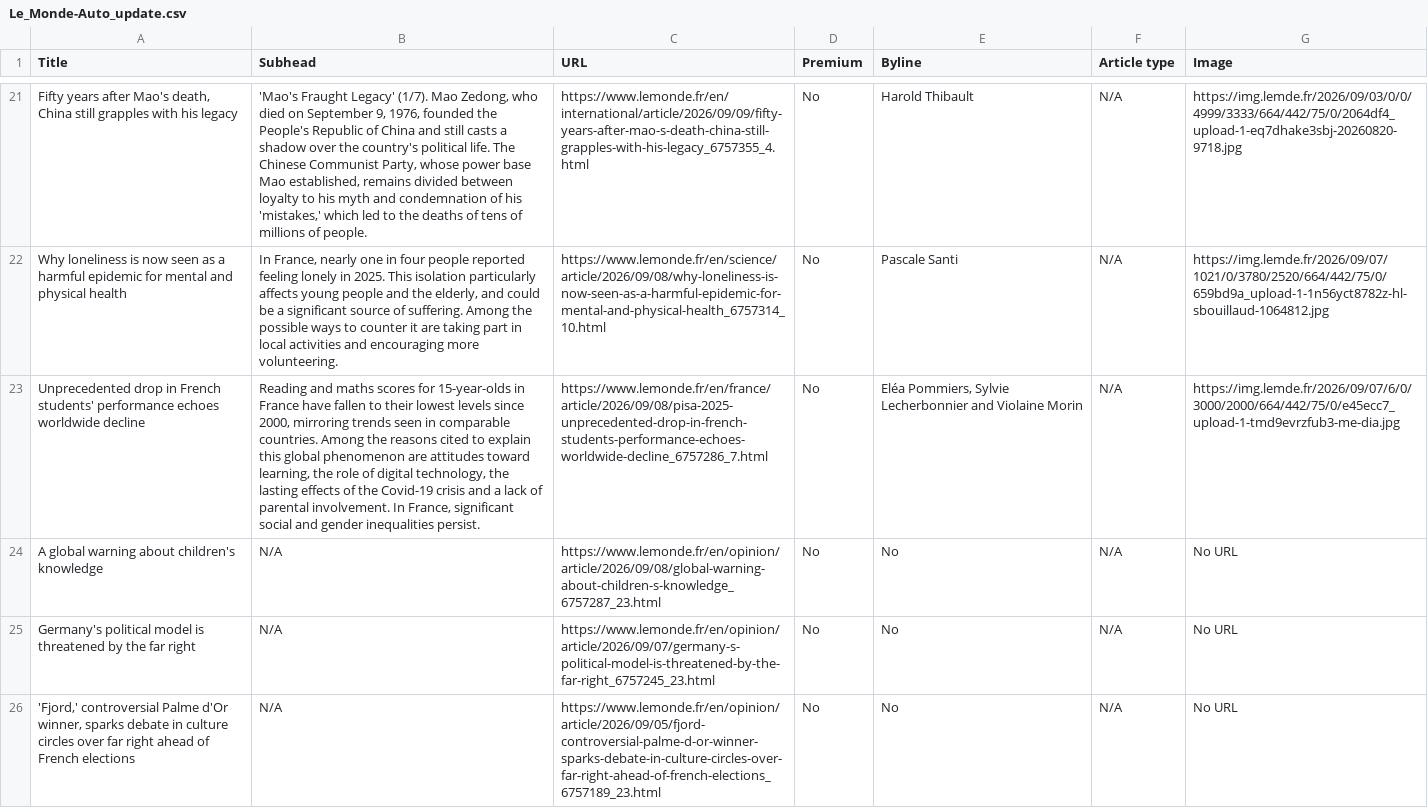
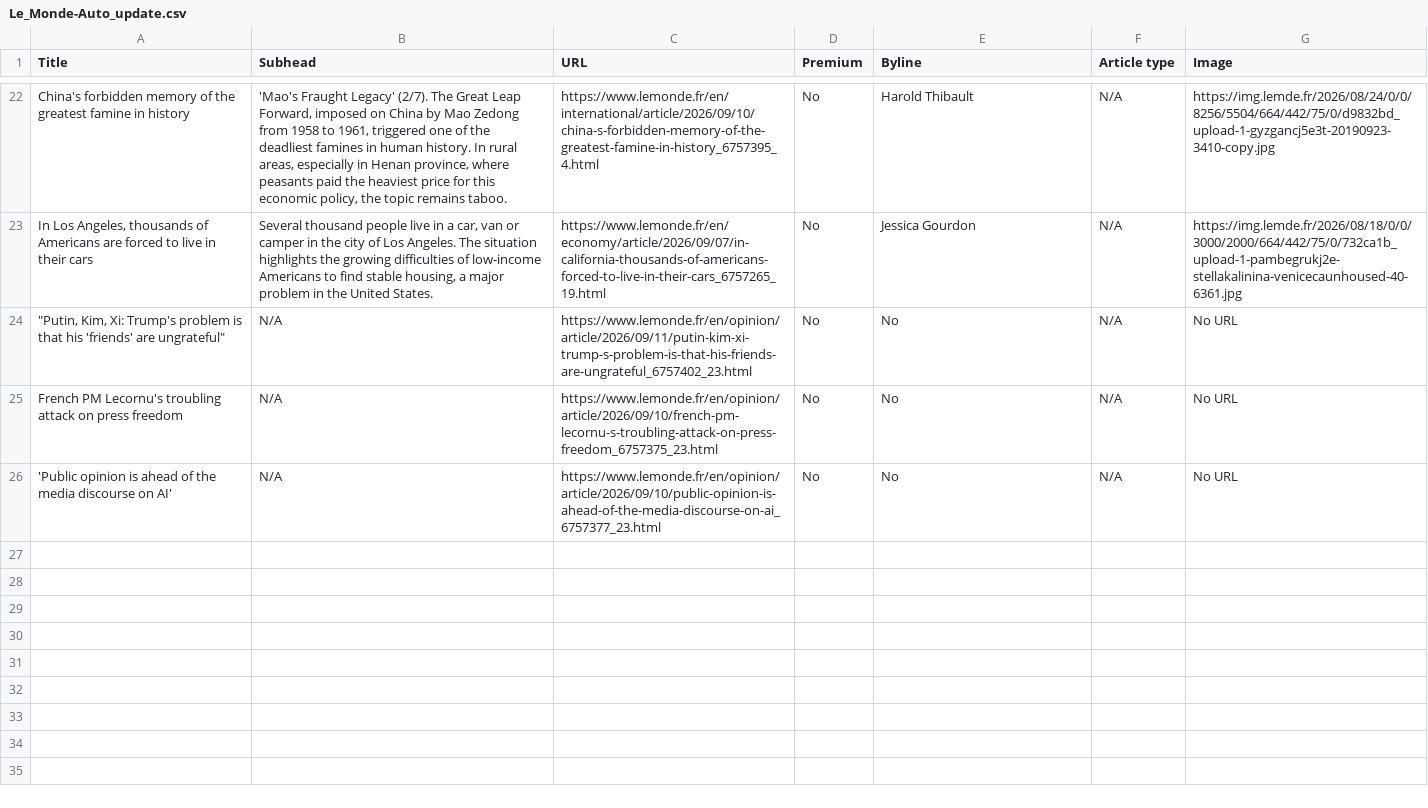
Before and after one commit to ChrisCaurla/07-homework-Le_Monde, a CSV file: Le_Monde-Auto_update.csv, drawn as a sheet; only a part is shown, gaps mark what is left out; removed rows and columns are numbered as before the commit, all else as after; the diff covers the shown part only; the diff names each change by its address in the sheet, - before the commit and + after, or states it on an @@ line.

```diff
--- a/Le_Monde-Auto_update.csv
+++ b/Le_Monde-Auto_update.csv
-A22 (Title): Fifty years after Mao's death, China still grapples with his legacy
+A22 (Title): China's forbidden memory of the greatest famine in history
-B22 (Subhead): …Fraught Legacy' (1/7). Mao Zedong, who died on September 9, 1976, founded the People's Republic of China and still casts a shadow over the country's political life. The Chinese Communist Party, whose power base Mao established, remains divided between loyalty to his myth and condemnation of his 'mistakes,' which led to the deaths of tens of millions of people.
+B22 (Subhead): …Fraught Legacy' (2/7). The Great Leap Forward, imposed on China by Mao Zedong from 1958 to 1961, triggered one of the deadliest famines in human history. In rural areas, especially in Henan province, where peasants paid the heaviest price for this economic policy, the topic remains taboo.
-C22 (URL): https://www.lemonde.fr/en/international/article/2026/09/09/fifty-years-after-mao-s-death-china-still-grapples-with-his-legacy_6757355_4.html
+C22 (URL): https://www.lemonde.fr/en/international/article/2026/09/10/china-s-forbidden-memory-of-the-greatest-famine-in-history_6757395_4.html
-G22 (Image): https://img.lemde.fr/2026/09/03/0/0/4999/3333/664/442/75/0/2064df4_upload-1-eq7dhake3sbj-20260820-9718.jpg
+G22 (Image): https://img.lemde.fr/2026/08/24/0/0/8256/5504/664/442/75/0/d9832bd_upload-1-gyzgancj5e3t-20190923-3410-copy.jpg
-A23 (Title): Why loneliness is now seen as a harmful epidemic for mental and physical health
+A23 (Title): In Los Angeles, thousands of Americans are forced to live in their cars
-B23 (Subhead): In France, nearly one in four people reported feeling lonely in 2025. This isolation particularly affects young people and the elderly, and could be a significant source of suffering. Among the possible ways to counter it are taking part in local activities and encouraging more volunteering.
+B23 (Subhead): Several thousand people live in a car, van or camper in the city of Los Angeles. The situation highlights the growing difficulties of low-income Americans to find stable housing, a major problem in the United States.
-C23 (URL): https://www.lemonde.fr/en/science/article/2026/09/08/why-loneliness-is-now-seen-as-a-harmful-epidemic-for-mental-and-physical-health_6757314_10.html
+C23 (URL): https://www.lemonde.fr/en/economy/article/2026/09/07/in-california-thousands-of-americans-forced-to-live-in-their-cars_6757265_19.html
-E23 (Byline): Pascale Santi
+E23 (Byline): Jessica Gourdon
-G23 (Image): https://img.lemde.fr/2026/09/07/1021/0/3780/2520/664/442/75/0/659bd9a_upload-1-1n56yct8782z-hl-sbouillaud-1064812.jpg
+G23 (Image): https://img.lemde.fr/2026/08/18/0/0/3000/2000/664/442/75/0/732ca1b_upload-1-pambegrukj2e-stellakalinina-venicecaunhoused-40-6361.jpg
-row 23: Unprecedented drop in French students' performance echoes worldwide decline | Reading and maths scores for 15-year-olds in France have fallen to their lowest levels since 2000, mirroring trends seen in comparable countries. Among the reasons cited to explain this global phenomenon are attitudes toward learning, the role of digital technology, the lasting effects of the Covid-19 crisis and a lack of parental involvement. In France, significant social and gender inequalities persist. | https://www.lemonde.fr/en/france/article/2026/09/08/pisa-2025-unprecedented-drop-in-french-students-performance-echoes-worldwide-decline_6757286_7.html | No | Eléa Pommiers, Sylvie Lecherbonnier and Violaine Morin | N/A | https://img.lemde.fr/2026/09/07/6/0/3000/2000/664/442/75/0/e45ecc7_upload-1-tmd9evrzfub3-me-dia.jpg
-A24 (Title): A global warning about children's knowledge
+A24 (Title): "Putin, Kim, Xi: Trump's problem is that his 'friends' are ungrateful"
-C24 (URL): https://www.lemonde.fr/en/opinion/article/2026/09/08/global-warning-about-children-s-knowledge_6757287_23.html
+C24 (URL): https://www.lemonde.fr/en/opinion/article/2026/09/11/putin-kim-xi-trump-s-problem-is-that-his-friends-are-ungrateful_6757402_23.html
-A25 (Title): Germany's political model is threatened by the far right
+A25 (Title): French PM Lecornu's troubling attack on press freedom
-C25 (URL): https://www.lemonde.fr/en/opinion/article/2026/09/07/germany-s-political-model-is-threatened-by-the-far-right_6757245_23.html
+C25 (URL): https://www.lemonde.fr/en/opinion/article/2026/09/10/french-pm-lecornu-s-troubling-attack-on-press-freedom_6757375_23.html
-A26 (Title): 'Fjord,' controversial Palme d'Or winner, sparks debate in culture circles over far right ahead of French elections
+A26 (Title): 'Public opinion is ahead of the media discourse on AI'
-C26 (URL): https://www.lemonde.fr/en/opinion/article/2026/09/05/fjord-controversial-palme-d-or-winner-sparks-debate-in-culture-circles-over-far-right-ahead-of-french-elections_6757189_23.html
+C26 (URL): https://www.lemonde.fr/en/opinion/article/2026/09/10/public-opinion-is-ahead-of-the-media-discourse-on-ai_6757377_23.html
```
Also changed, not shown: 1 added row and 60 edited cells elsewhere in this file.
